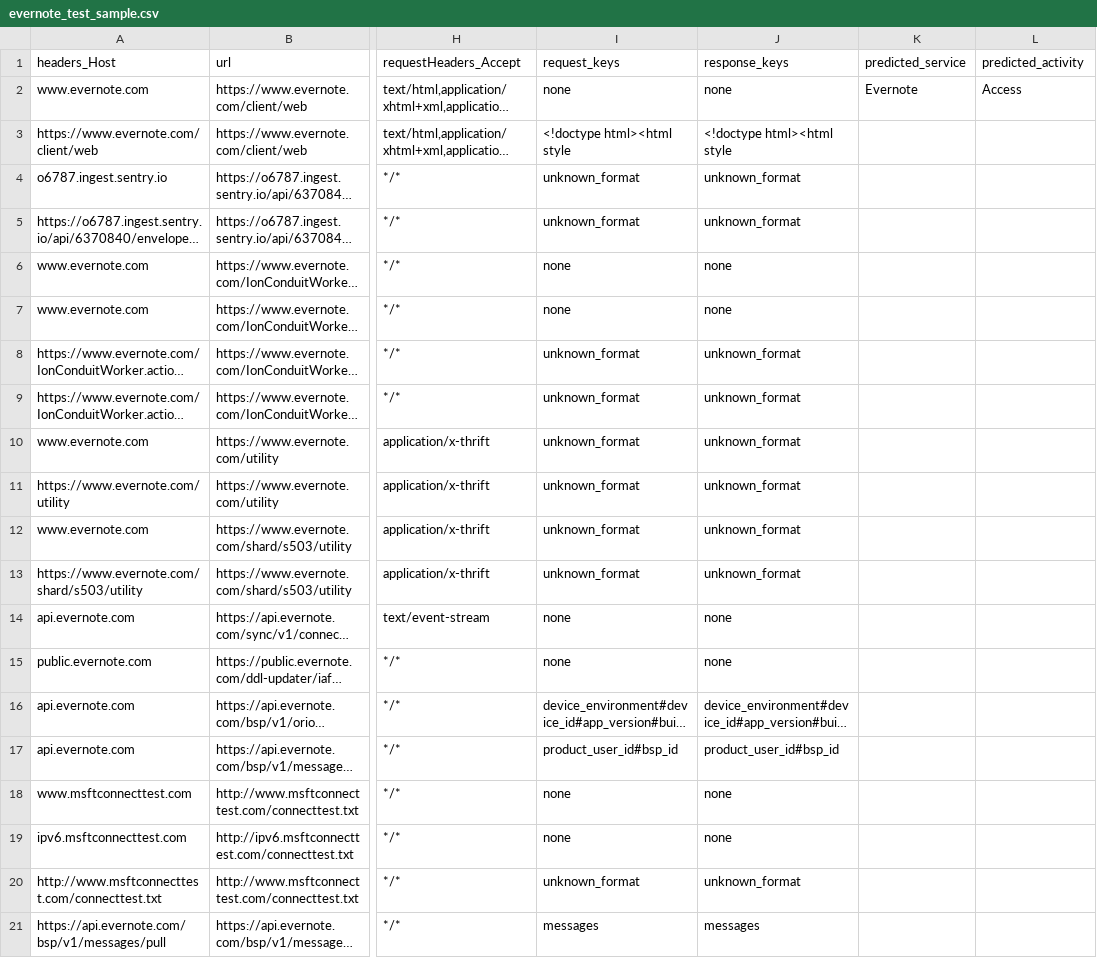
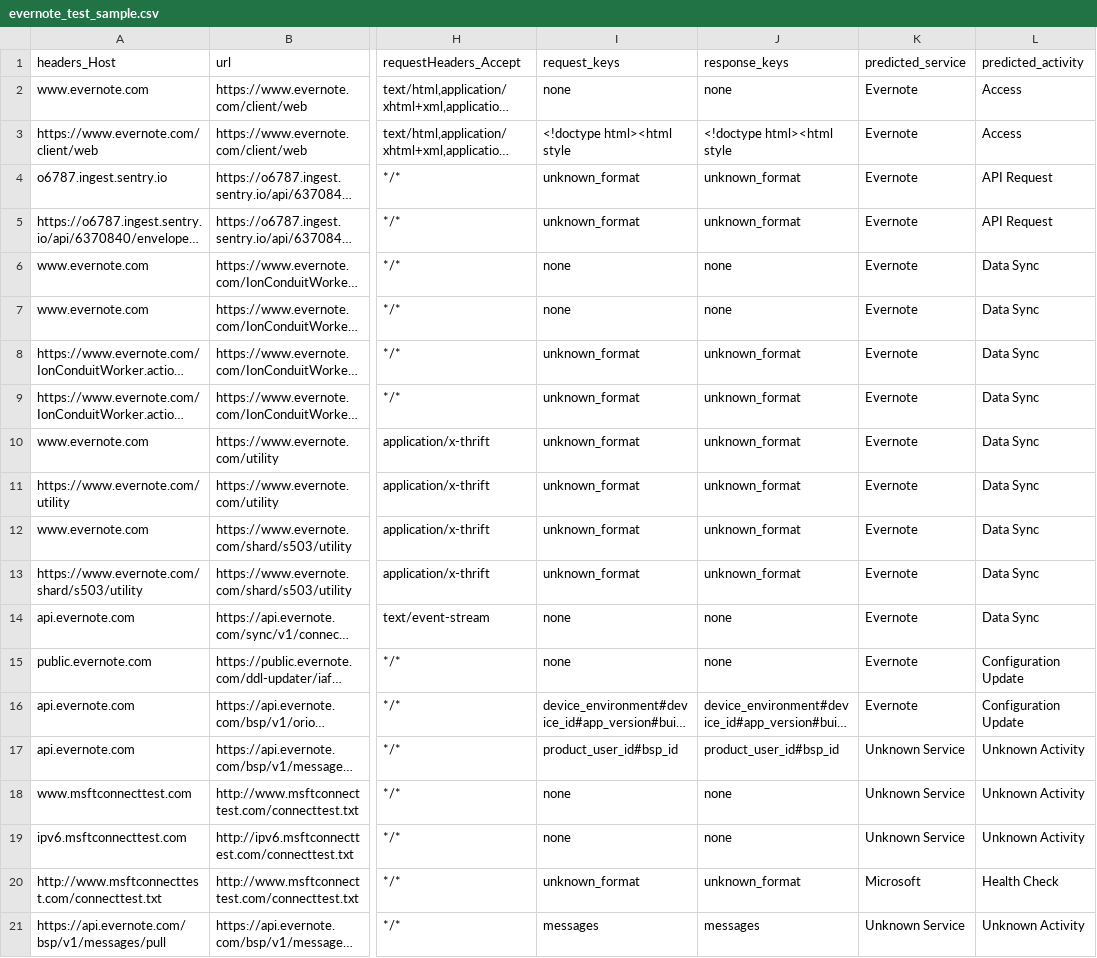
Before and after one commit to CubeStar1/network-log-labelling, a CSV file: data/evernote_test_sample.csv, drawn as a sheet; only a part is shown, gaps mark what is left out; long unchanged cells end in …; the diff names each change by its address in the sheet, - before the commit and + after, or states it on an @@ line.

Commit message:
Initial Commit

```diff
--- a/data/evernote_test_sample.csv
+++ b/data/evernote_test_sample.csv
-K3:K16 (predicted_service): (empty)
+K3:K16 (predicted_service): Evernote
-L3 (predicted_activity): (empty)
+L3 (predicted_activity): Access
-L4:L5 (predicted_activity): (empty)
+L4:L5 (predicted_activity): API Request
-L6:L14 (predicted_activity): (empty)
+L6:L14 (predicted_activity): Data Sync
-L15:L16 (predicted_activity): (empty)
+L15:L16 (predicted_activity): Configuration Update
-K17:K19 (predicted_service): (empty)
+K17:K19 (predicted_service): Unknown Service
-L17:L19 (predicted_activity): (empty)
+L17:L19 (predicted_activity): Unknown Activity
-K20 (predicted_service): (empty)
+K20 (predicted_service): Microsoft
-L20 (predicted_activity): (empty)
+L20 (predicted_activity): Health Check
-K21 (predicted_service): (empty)
+K21 (predicted_service): Unknown Service
-L21 (predicted_activity): (empty)
+L21 (predicted_activity): Unknown Activity
```
